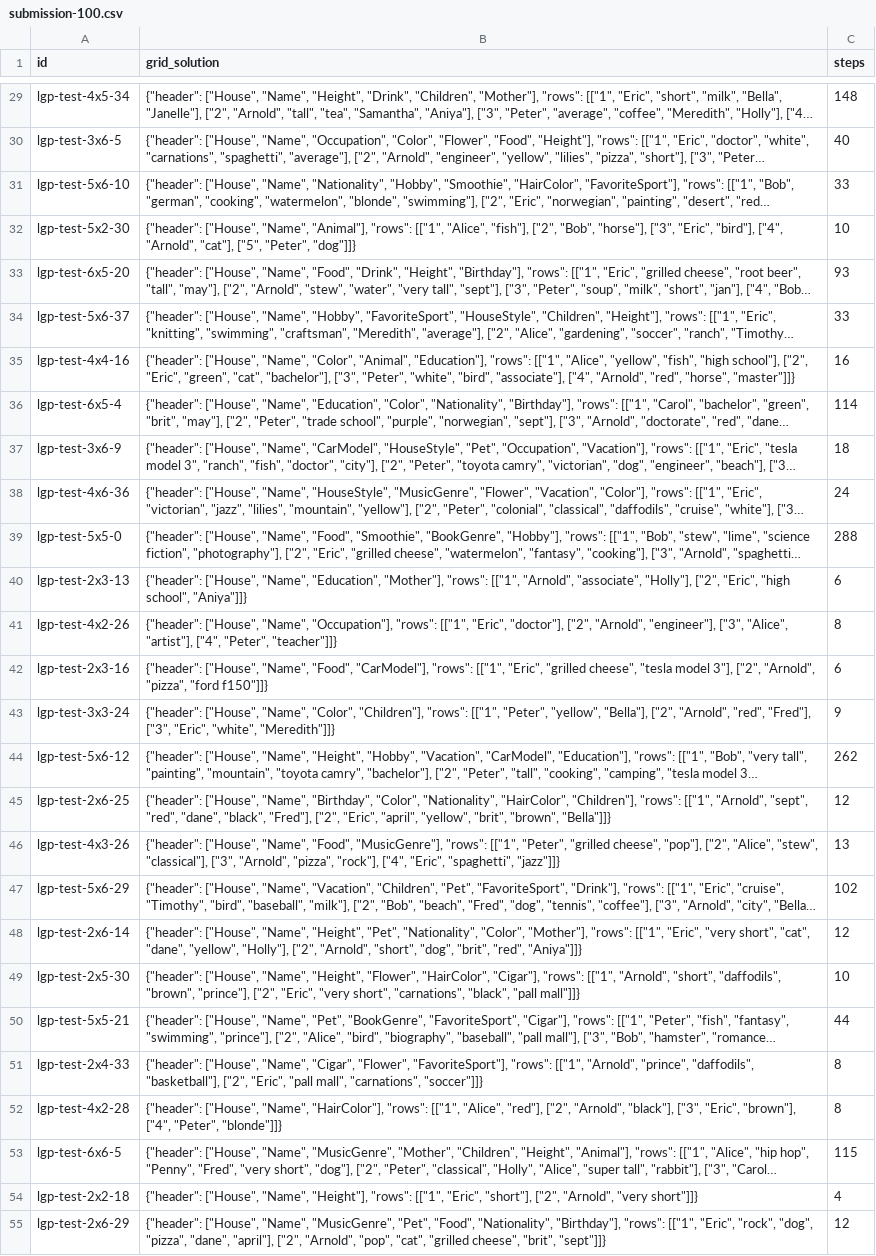
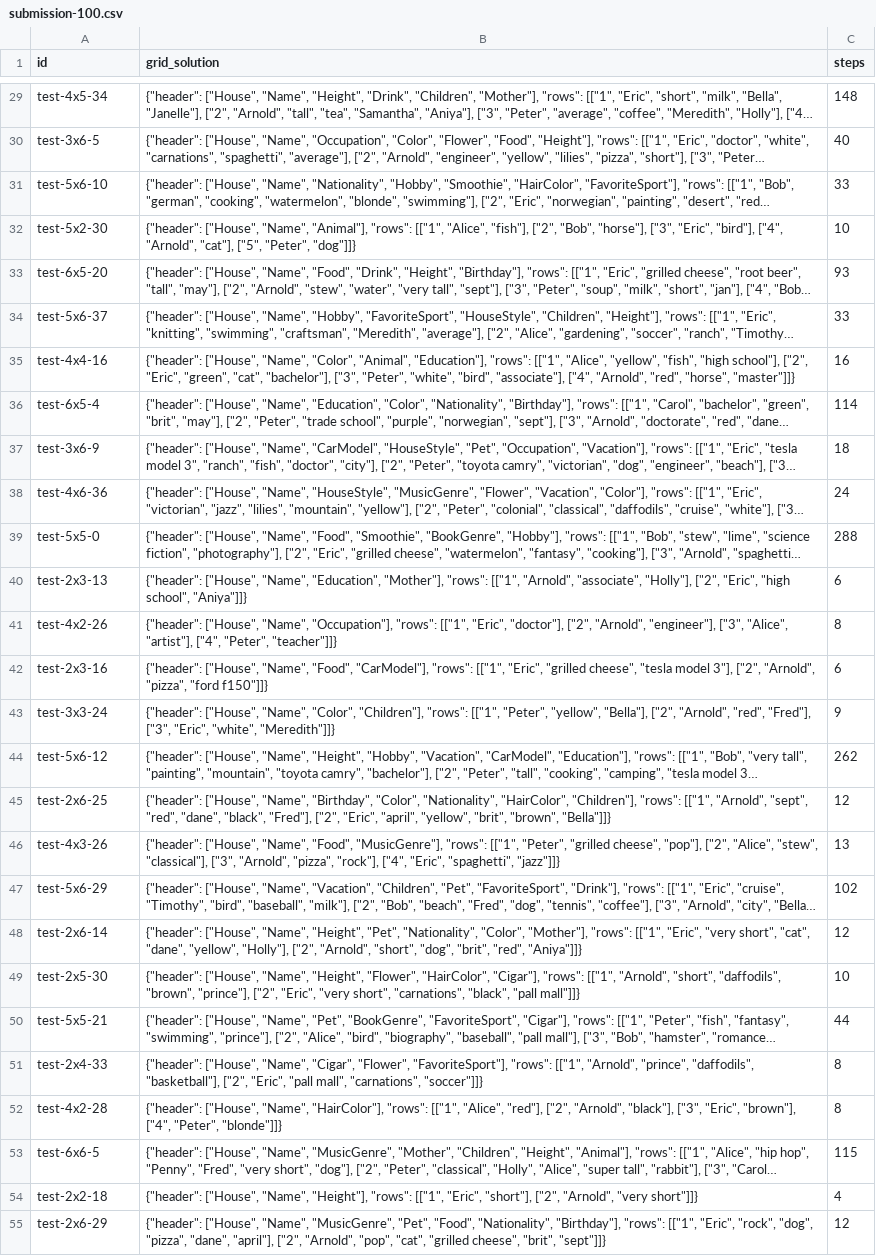
Before and after one commit to co1inco/IFM_Programieren3-AI_Connect, a CSV file: submission-100.csv, drawn as a sheet; only a part is shown, gaps mark what is left out; long unchanged cells end in …; the diff covers the shown part only; the diff names each change by its address in the sheet, - before the commit and + after, or states it on an @@ line.

```diff
--- a/submission-100.csv
+++ b/submission-100.csv
-A29 (id): lgp-test-4x5-34
+A29 (id): test-4x5-34
-A30 (id): lgp-test-3x6-5
+A30 (id): test-3x6-5
-A31 (id): lgp-test-5x6-10
+A31 (id): test-5x6-10
-A32 (id): lgp-test-5x2-30
+A32 (id): test-5x2-30
-A33 (id): lgp-test-6x5-20
+A33 (id): test-6x5-20
-A34 (id): lgp-test-5x6-37
+A34 (id): test-5x6-37
-A35 (id): lgp-test-4x4-16
+A35 (id): test-4x4-16
-A36 (id): lgp-test-6x5-4
+A36 (id): test-6x5-4
-A37 (id): lgp-test-3x6-9
+A37 (id): test-3x6-9
-A38 (id): lgp-test-4x6-36
+A38 (id): test-4x6-36
-A39 (id): lgp-test-5x5-0
+A39 (id): test-5x5-0
-A40 (id): lgp-test-2x3-13
+A40 (id): test-2x3-13
-A41 (id): lgp-test-4x2-26
+A41 (id): test-4x2-26
-A42 (id): lgp-test-2x3-16
+A42 (id): test-2x3-16
-A43 (id): lgp-test-3x3-24
+A43 (id): test-3x3-24
-A44 (id): lgp-test-5x6-12
+A44 (id): test-5x6-12
-A45 (id): lgp-test-2x6-25
+A45 (id): test-2x6-25
-A46 (id): lgp-test-4x3-26
+A46 (id): test-4x3-26
-A47 (id): lgp-test-5x6-29
+A47 (id): test-5x6-29
-A48 (id): lgp-test-2x6-14
+A48 (id): test-2x6-14
-A49 (id): lgp-test-2x5-30
+A49 (id): test-2x5-30
-A50 (id): lgp-test-5x5-21
+A50 (id): test-5x5-21
-A51 (id): lgp-test-2x4-33
+A51 (id): test-2x4-33
-A52 (id): lgp-test-4x2-28
+A52 (id): test-4x2-28
-A53 (id): lgp-test-6x6-5
+A53 (id): test-6x6-5
-A54 (id): lgp-test-2x2-18
+A54 (id): test-2x2-18
-A55 (id): lgp-test-2x6-29
+A55 (id): test-2x6-29
```
Also changed, not shown: 73 edited cells elsewhere in this file, results.csv, submission2.csv, 3 other files.
